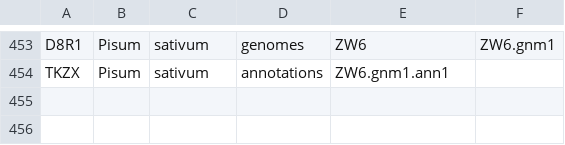
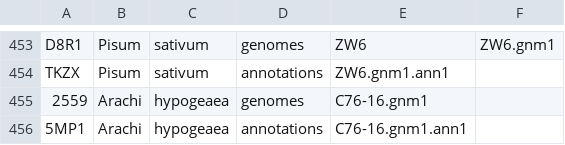
Before and after one commit to legumeinfo/datastore-registry, a TSV file: ds_registry.tsv, drawn as a sheet; only a part is shown, gaps mark what is left out; the diff names each change by its address in the sheet, - before the commit and + after, or states it on an @@ line.

Commit message:
Added Arahy C76-16 gnm1 and gnm1.ann1 Keys.

```diff
--- a/ds_registry.tsv
+++ b/ds_registry.tsv
+row 455: 2559 | Arachi | hypogeaea | genomes | C76-16.gnm1
+row 456: 5MP1 | Arachi | hypogeaea | annotations | C76-16.gnm1.ann1
```
